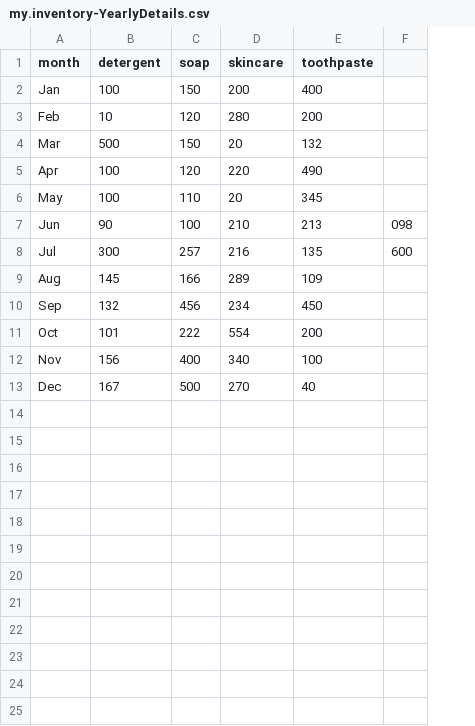
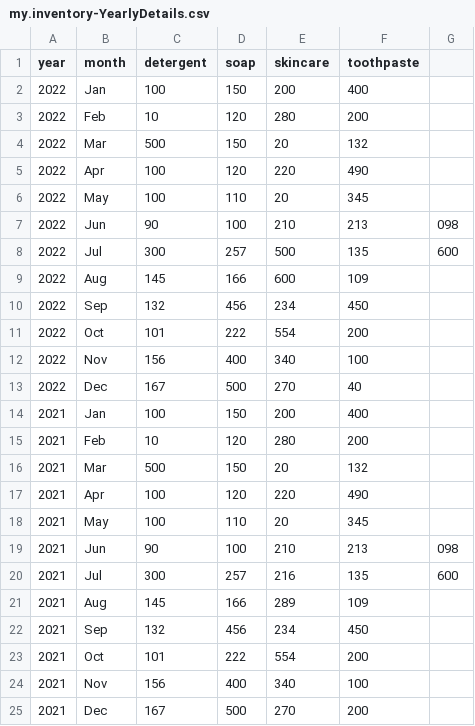
Before and after one commit to HarshAnand2000/InventoryManagement, a CSV file: db/data/my.inventory-YearlyDetails.csv, drawn as a sheet; addresses are those after the commit; the diff names each change by its address in the sheet, - before the commit and + after, or states it on an @@ line.

```diff
--- a/db/data/my.inventory-YearlyDetails.csv
+++ b/db/data/my.inventory-YearlyDetails.csv
+column A (year), rows 14-25: all 2021
+row 2: 2022 | Jan | 100 | 150 | 200 | 400
+row 3: 2022 | Feb | 10 | 120 | 280 | 200
+row 4: 2022 | Mar | 500 | 150 | 20 | 132
+row 5: 2022 | Apr | 100 | 120 | 220 | 490
+row 6: 2022 | May | 100 | 110 | 20 | 345
+row 7: 2022 | Jun | 90 | 100 | 210 | 213 | 098
+row 8: 2022 | Jul | 300 | 257 | 500 | 135 | 600
+row 9: 2022 | Aug | 145 | 166 | 600 | 109
+row 10: 2022 | Sep | 132 | 456 | 234 | 450
+row 11: 2022 | Oct | 101 | 222 | 554 | 200
+row 12: 2022 | Nov | 156 | 400 | 340 | 100
+row 13: 2022 | Dec | 167 | 500 | 270 | 40
-F25 (toothpaste): 40
+F25 (toothpaste): 200
```
Also changed, not shown: 15 other files.
